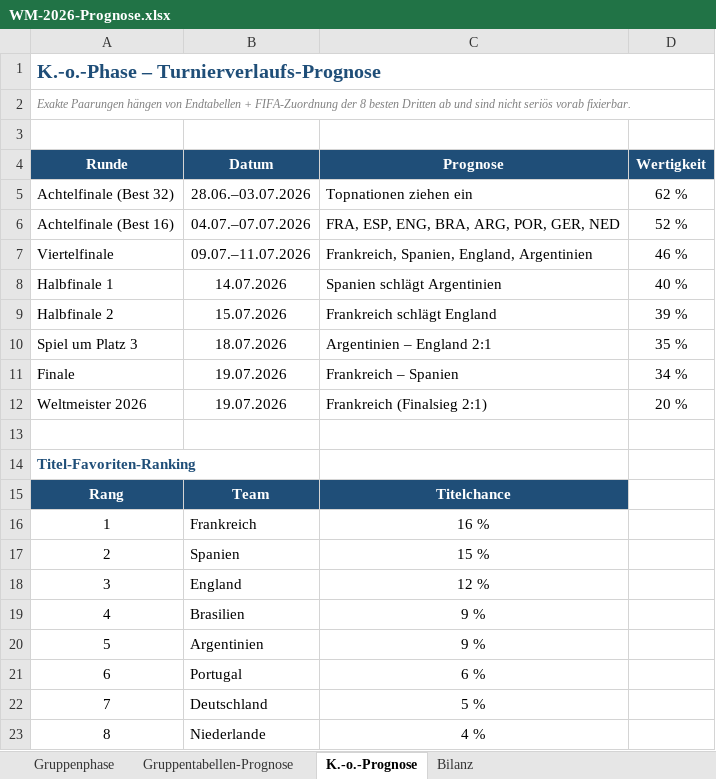
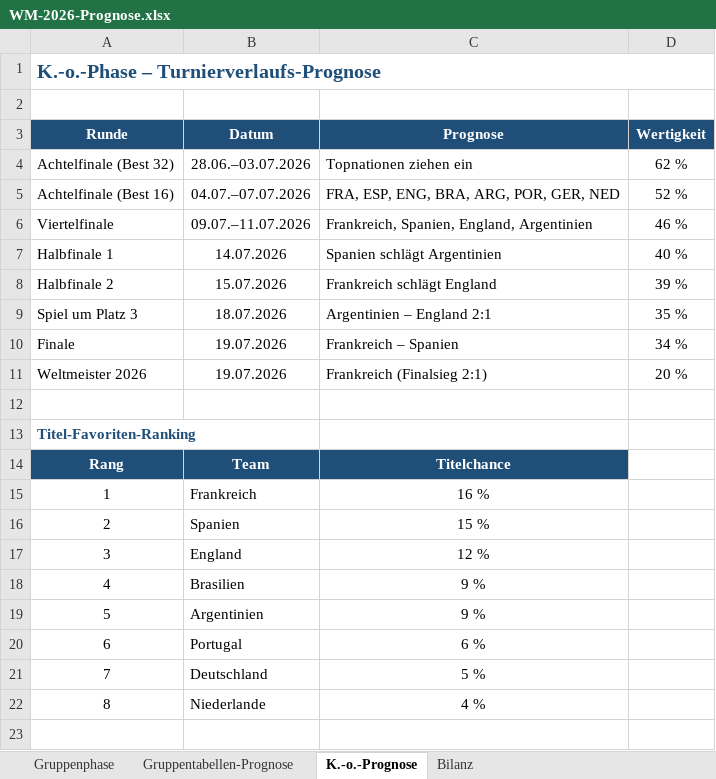
Before and after one commit to Sebastianue/hallo-github, an Excel workbook: WM-2026-Prognose.xlsx, sheet K.-o.-Prognose, drawn as a sheet; values as stored, in another font and other column widths than the file's, no borders; removed rows and columns are numbered as before the commit, all else as after; the diff names each change by its address in the sheet, - before the commit and + after, or states it on an @@ line.

```diff
--- a/WM-2026-Prognose.xlsx (sheet K.-o.-Prognose)
+++ b/WM-2026-Prognose.xlsx (sheet K.-o.-Prognose)
-row 1: K.-o.-Phase – Turnierverlaufs-Prognose
@@ column A (Runde) renumbered in row 1 @@
@@ A1 bold: off → on, italic: on → off, text colour: #808080 → #1F4E78, text size: larger @@
```
Also changed, not shown: sheet Gruppenphase, sheet Bilanz, 6 other files.
